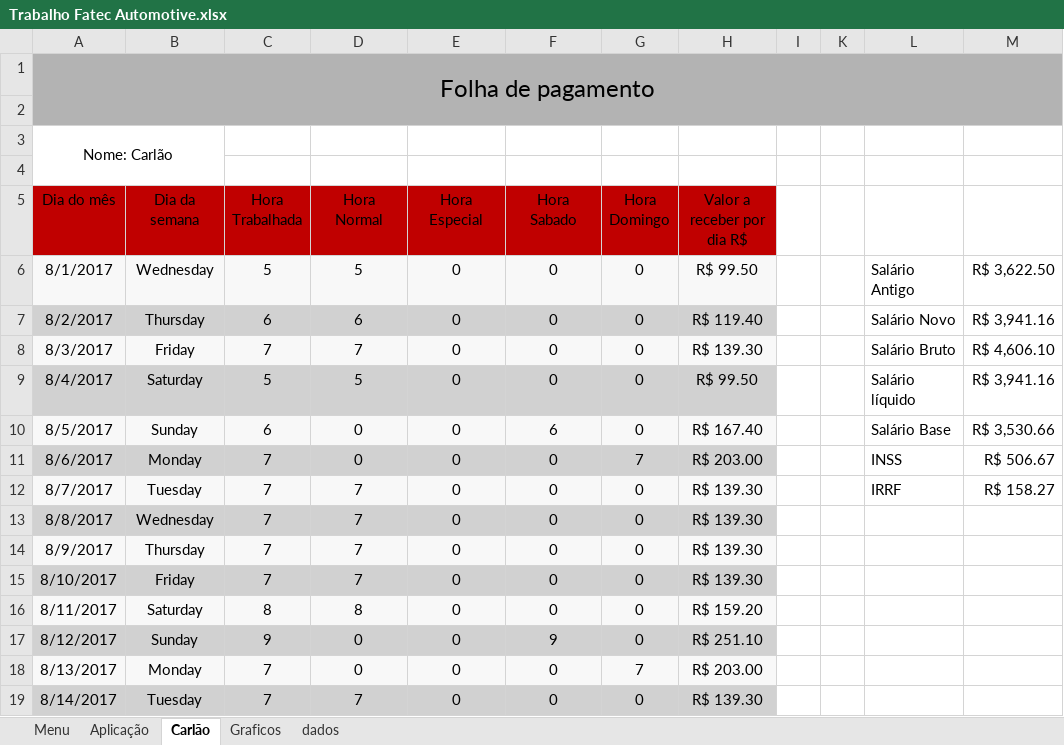
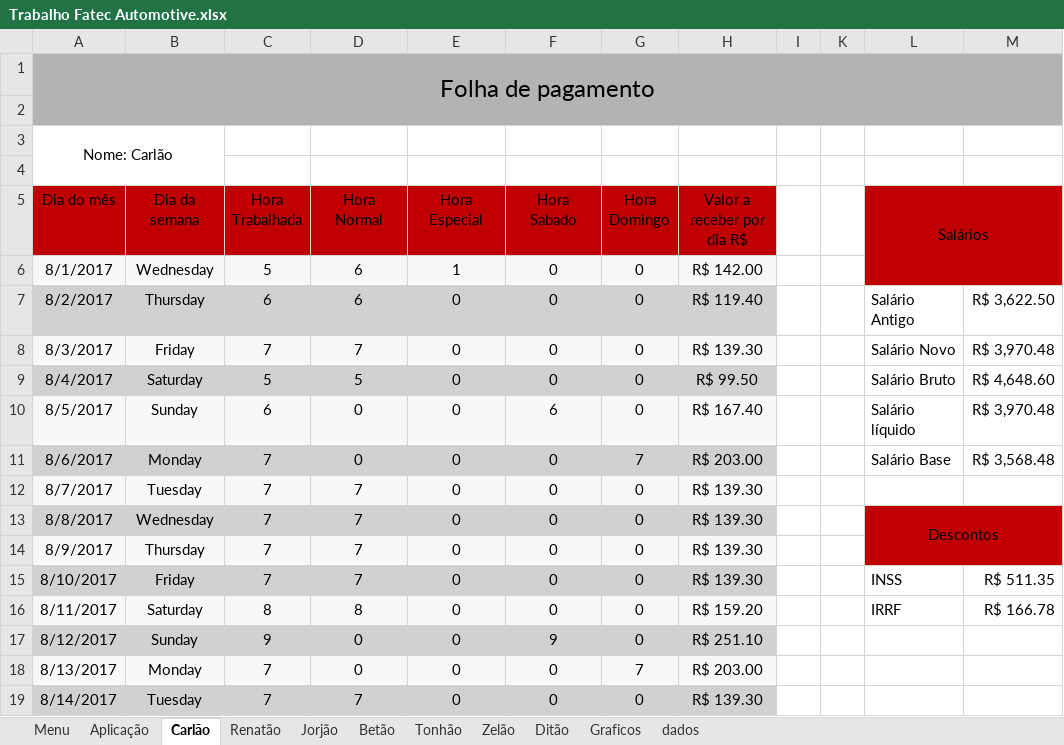
Before and after one commit to derykmark/Pmicro-, an Excel workbook: Trabalho Fatec Automotive.xlsx, sheet Carlão, drawn as a sheet; only a part is shown; values as stored, in another font and other column widths than the file's, no borders; charts and pictures not drawn; the diff names each change by its address in the sheet, - before the commit and + after, or states it on an @@ line.

```diff
--- a/Trabalho Fatec Automotive.xlsx (sheet Carlão)
+++ b/Trabalho Fatec Automotive.xlsx (sheet Carlão)
+sheet tab: Renatão
+sheet tab: Jorjão
+sheet tab: Betão
+sheet tab: Tonhão
+sheet tab: Zelão
+sheet tab: Ditão
-L5: (empty)
+L5: Salários
-L5:M6 fill: none
+L5:M6 fill: #C00000
+L5:M6 merged
-D6 (Hora Normal): 5
+D6 (Hora Normal): 6
-E6 (Hora Especial): 0
+E6 (Hora Especial): 1
-H6 (Valor a receber por dia R$): R$ 99.50
+H6 (Valor a receber por dia R$): R$ 142.00
-L6 (Salários): Salário Antigo
+L6 (Salários): (empty)
-M6: R$ 3,622.50
+M6: (empty)
-L7 (Salários): Salário Novo
+L7 (Salários): Salário Antigo
-M7: R$ 3,941.16
+M7: R$ 3,622.50
-L8 (Salários): Salário Bruto
+L8 (Salários): Salário Novo
-M8: R$ 4,606.10
+M8: R$ 3,970.48
-L9 (Salários): Salário líquido
+L9 (Salários): Salário Bruto
-M9: R$ 3,941.16
+M9: R$ 4,648.60
-L10 (Salários): Salário Base
+L10 (Salários): Salário líquido
-M10: R$ 3,530.66
+M10: R$ 3,970.48
-L11 (Salários): INSS
+L11 (Salários): Salário Base
-M11: R$ 506.67
+M11: R$ 3,568.48
-L12 (Salários): IRRF
+L12 (Salários): (empty)
-M12: R$ 158.27
+M12: (empty)
-L13 (Salários): (empty)
+L13 (Salários): Descontos
-L13:M14 fill: none
+L13:M14 fill: #C00000
+L13:M14 merged
-L15 (Salários): (empty)
+L15 (Salários): INSS
-M15: (empty)
+M15: R$ 511.35
-L16 (Salários): (empty)
+L16 (Salários): IRRF
-M16: (empty)
+M16: R$ 166.78
```
Also changed, not shown: sheet dados, sheet Menu, formulas that keep their value, charts or pictures.
